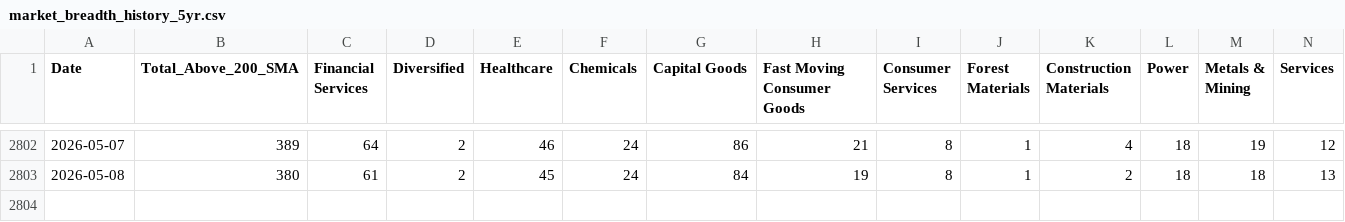
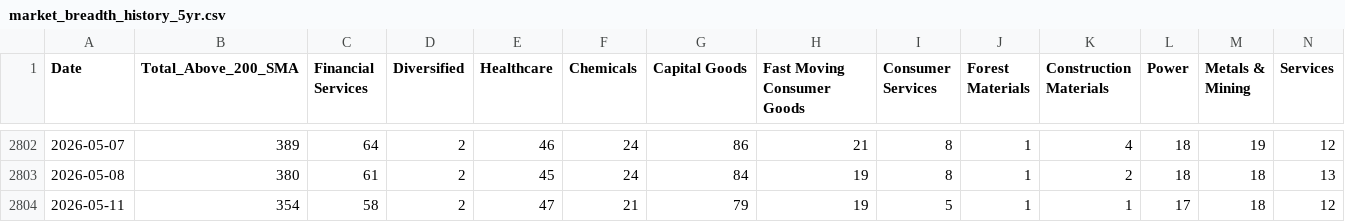
Before and after one commit to rehmahahmed/nse-bhavcopy-data, a CSV file: market_breadth_history_5yr.csv, drawn as a sheet; only a part is shown, gaps mark what is left out; rows hold the shown columns only; the diff names each change by its address in the sheet, - before the commit and + after, or states it on an @@ line.

```diff
--- a/market_breadth_history_5yr.csv
+++ b/market_breadth_history_5yr.csv
+row 2804: 2026-05-11 | 354 | 58 | 2 | 47 | 21 | 79 | 19 | 5 | 1 | 1 | 17 | 18 | 12
```
